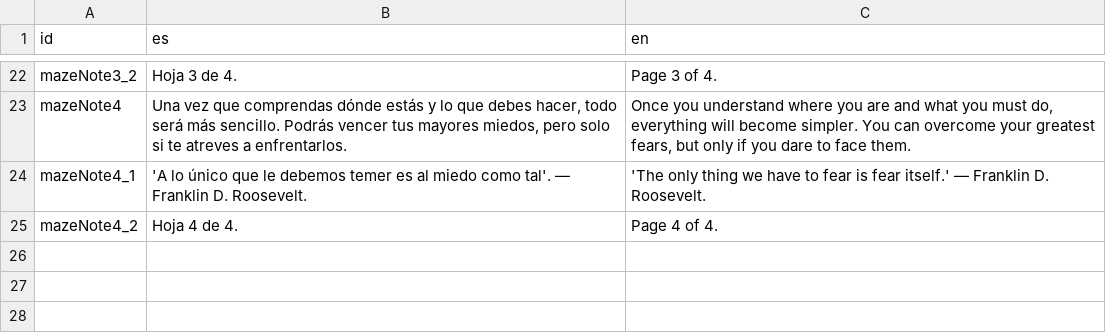
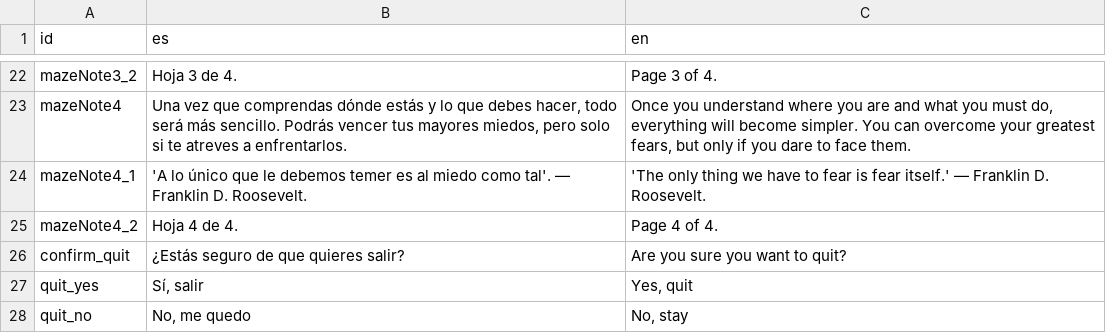
Before and after one commit to astergaze/School-Fears, a CSV file: Assets/Resources/Localization/dialogue.csv, drawn as a sheet; only a part is shown, gaps mark what is left out.

Commit message:
techo, algunos posters, pregunta salir

```diff
--- a/Assets/Resources/Localization/dialogue.csv
+++ b/Assets/Resources/Localization/dialogue.csv
@@ -25 +25,4 @@ mazeNote4_1;"'A lo único que le debemos temer es al miedo como tal'. — Frankl
 mazeNote4_2;"Hoja 4 de 4.";"Page 4 of 4."
+confirm_quit;¿Estás seguro de que quieres salir?;Are you sure you want to quit?
+quit_yes;Sí, salir;Yes, quit
+quit_no;No, me quedo;No, stay
```
Also changed, not shown: 35 other files.
